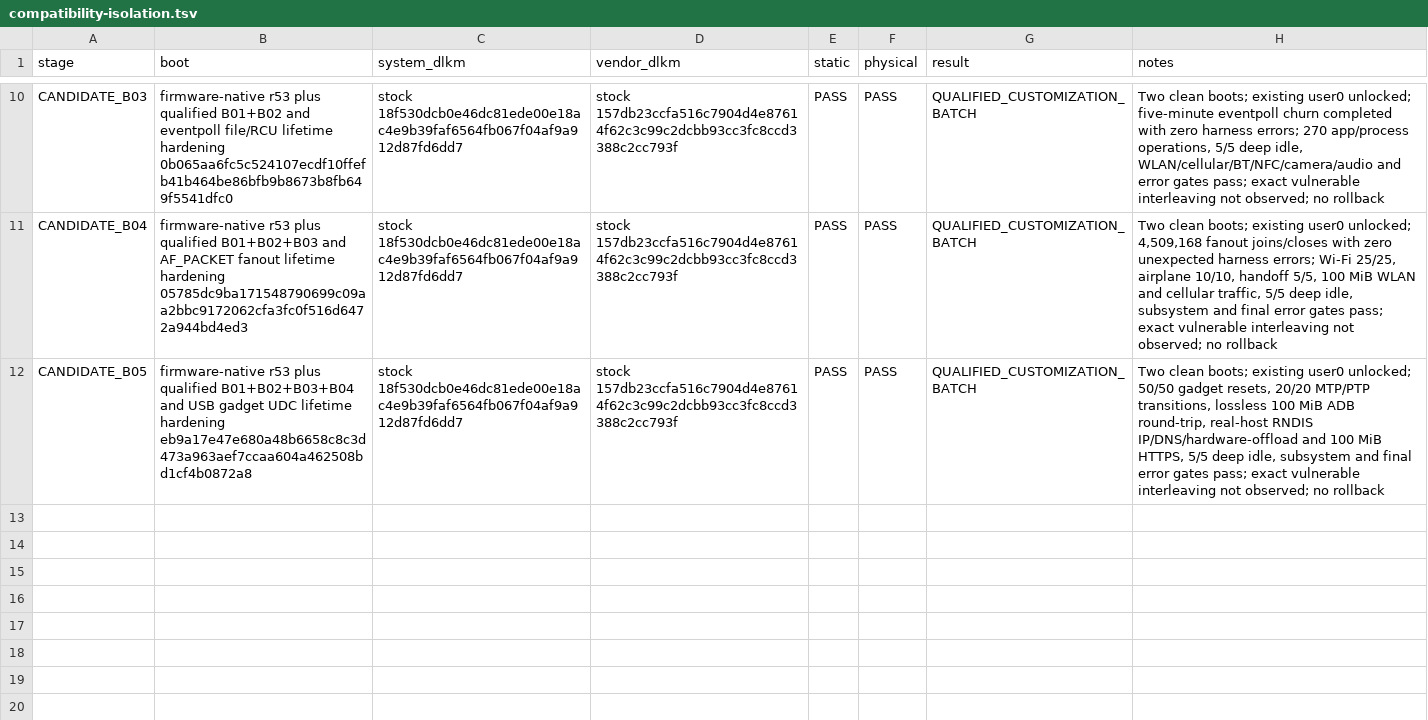
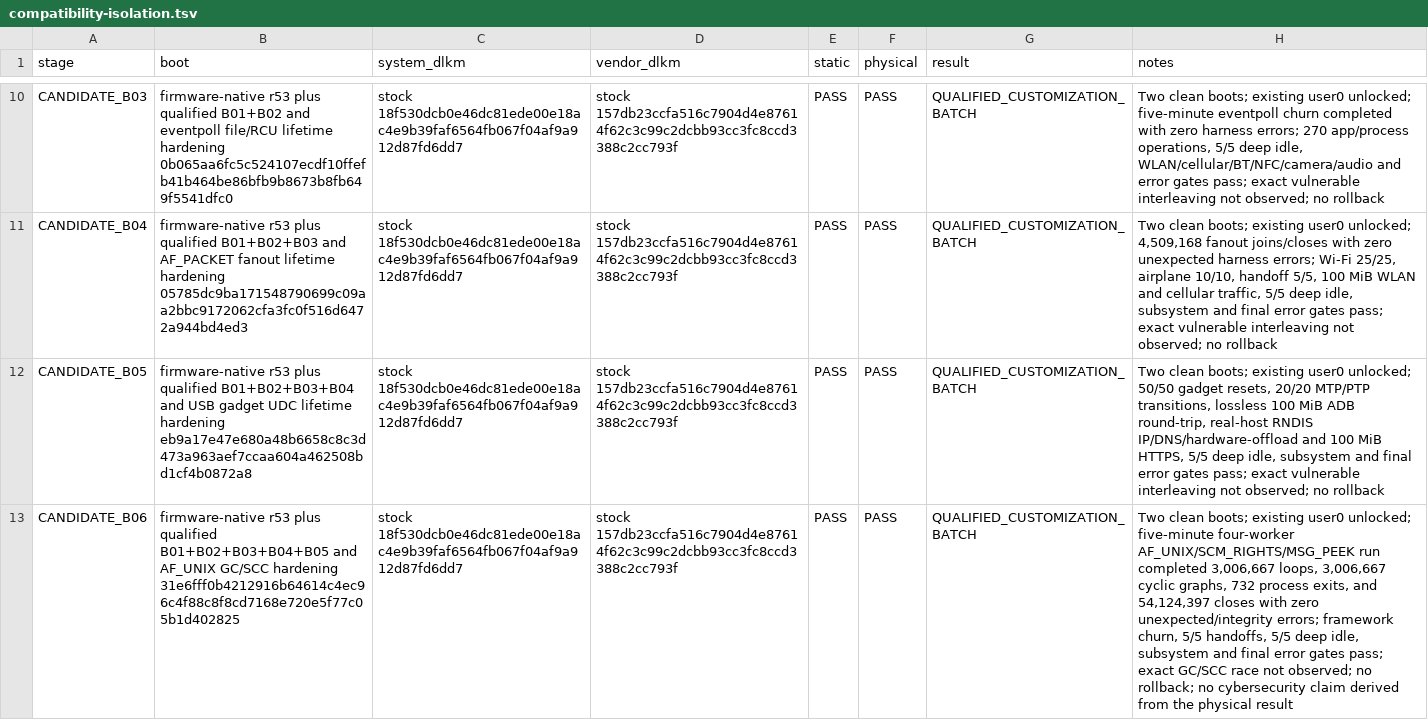
Before and after one commit to travismills82/oneplus15-sm8850-oos-kernel, a TSV file: docs/validation/firmware-16.0.10.500/compatibility-isolation.tsv, drawn as a sheet; only a part is shown, gaps mark what is left out; the diff names each change by its address in the sheet, - before the commit and + after, or states it on an @@ line.

Commit message:
validation: qualify OOS 16.0.10.500 Candidate B06

```diff
--- a/docs/validation/firmware-16.0.10.500/compatibility-isolation.tsv
+++ b/docs/validation/firmware-16.0.10.500/compatibility-isolation.tsv
+row 13: CANDIDATE_B06 | firmware-native r53 plus qualified B01+B02+B03+B04+B05 and AF_UNIX GC/SCC hardening 31e6fff0b4212916b64614c4ec96c4f88c8f8cd7168e720e5f77c05b1d402825 | stock 18f530dcb0e46dc81ede00e18ac4e9b39faf6564fb067f04af9a912d87fd6dd7 | stock 157db23ccfa516c7904d4e87614f62c3c99c2dcbb93cc3fc8ccd3388c2cc793f | PASS | PASS | QUALIFIED_CUSTOMIZATION_BATCH | Two clean boots; existing user0 unlocked; five-minute four-worker AF_UNIX/SCM_RIGHTS/MSG_PEEK run completed 3,006,667 loops, 3,006,667 cyclic graphs, 732 process exits, and 54,124,397 closes with zero unexpected/integrity errors; framework churn, 5/5 handoffs, 5/5 deep idle, subsystem and final error gates pass; exact GC/SCC race not observed; no rollback; no cybersecurity claim derived from the physical result
```
Also changed, not shown: docs/validation/firmware-16.0.10.500/candidate-b-project-delta.tsv, 2 other files.
